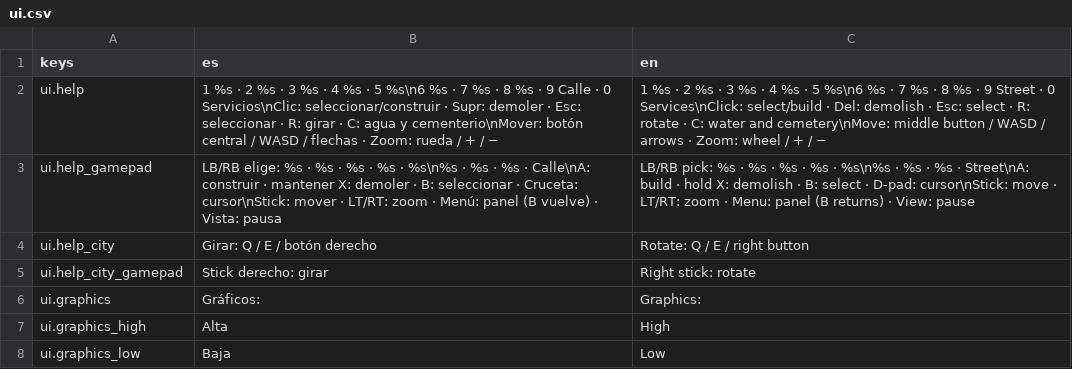
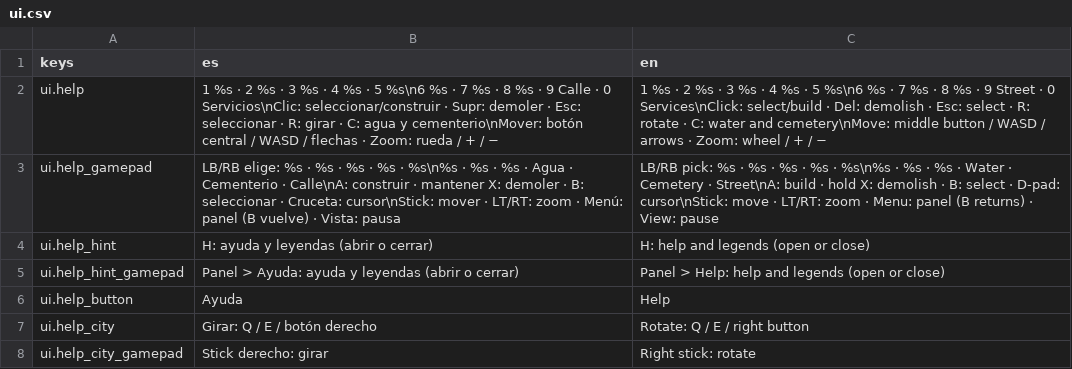
Before and after one commit to Palehour/londinium, a CSV file: locale/ui.csv, drawn as a sheet; only a part is shown; the shorter side is filled out with more unchanged rows.

Commit message:
feat(ui): encabezado fijo de 296 px y ayuda plegable (#382) (#383)

```diff
--- a/locale/ui.csv
+++ b/locale/ui.csv
@@ -2,3 +2,6 @@ keys,es,en
 ui.help,1 %s · 2 %s · 3 %s · 4 %s · 5 %s\n6 %s · 7 %s · 8 %s · 9 Calle · 0 Servicios\nClic: seleccionar/construir · Supr: demoler · Esc: seleccionar · R: girar · C: agua y cementerio\nMover: botón central / WASD / flechas · Zoom: rueda / + / −,1 %s · 2 %s · 3 %s · 4 %s · 5 %s\n6 %s · 7 %s · 8 %s · 9 Street · 0 Services\nClick: select/build · Del: demolish · Esc: select · R: rotate · C: water and cemetery\nMove: middle button / WASD / arrows · Zoom: wheel / + / −
-ui.help_gamepad,LB/RB elige: %s · %s · %s · %s · %s\n%s · %s · %s · Calle\nA: construir · mantener X: demoler · B: seleccionar · Cruceta: cursor\nStick: mover · LT/RT: zoom · Menú: panel (B vuelve) · Vista: pausa,LB/RB pick: %s · %s · %s · %s · %s\n%s · %s · %s · Street\nA: build · hold X: demolish · B: select · D-pad: cursor\nStick: move · LT/RT: zoom · Menu: panel (B returns) · View: pause
+ui.help_gamepad,LB/RB elige: %s · %s · %s · %s · %s\n%s · %s · %s · Agua · Cementerio · Calle\nA: construir · mantener X: demoler · B: seleccionar · Cruceta: cursor\nStick: mover · LT/RT: zoom · Menú: panel (B vuelve) · Vista: pausa,LB/RB pick: %s · %s · %s · %s · %s\n%s · %s · %s · Water · Cemetery · Street\nA: build · hold X: demolish · B: select · D-pad: cursor\nStick: move · LT/RT: zoom · Menu: panel (B returns) · View: pause
+ui.help_hint,H: ayuda y leyendas (abrir o cerrar),H: help and legends (open or close)
+ui.help_hint_gamepad,Panel > Ayuda: ayuda y leyendas (abrir o cerrar),Panel > Help: help and legends (open or close)
+ui.help_button,Ayuda,Help
 ui.help_city,Girar: Q / E / botón derecho,Rotate: Q / E / right button
```
Also changed, not shown: 7 other files.
